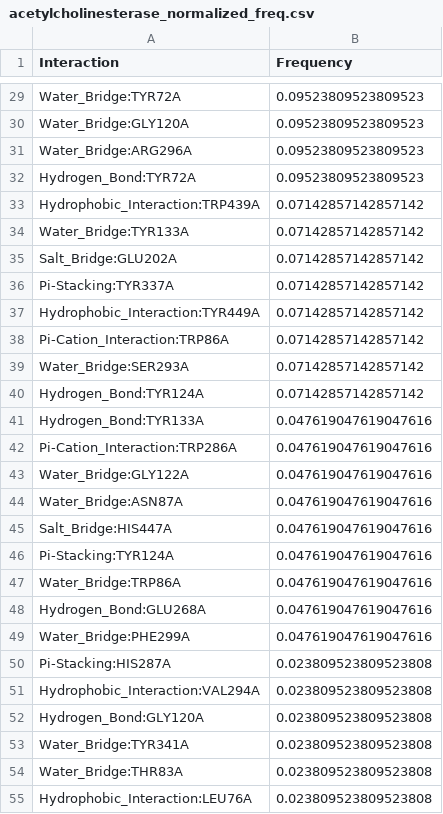
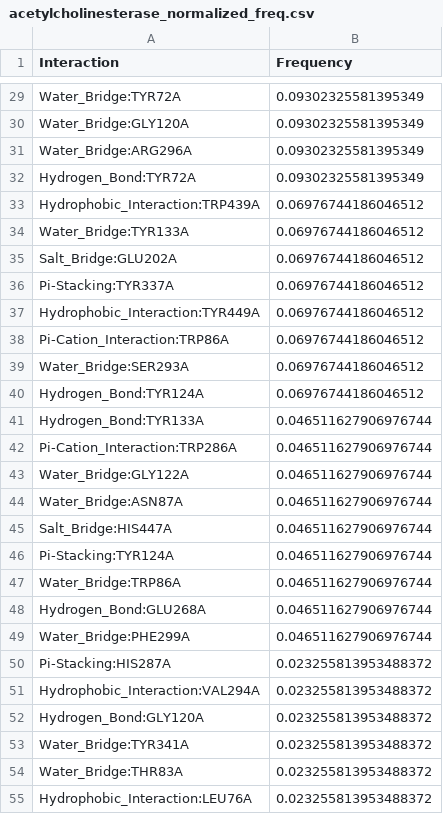
Before and after one commit to michabirklbauer/protein_docking, a CSV file: data/acetylcholinesterase/results/acetylcholinesterase_normalized_freq.csv, drawn as a sheet; only a part is shown, gaps mark what is left out; the diff covers the shown part only; the diff names each change by its address in the sheet, - before the commit and + after, or states it on an @@ line.

```diff
--- a/data/acetylcholinesterase/results/acetylcholinesterase_normalized_freq.csv
+++ b/data/acetylcholinesterase/results/acetylcholinesterase_normalized_freq.csv
-B29:B32 (Frequency): 0.09523809523809523
+B29:B32 (Frequency): 0.09302325581395349
-B33:B40 (Frequency): 0.07142857142857142
+B33:B40 (Frequency): 0.06976744186046512
-B41:B49 (Frequency): 0.047619047619047616
+B41:B49 (Frequency): 0.046511627906976744
-B50:B55 (Frequency): 0.023809523809523808
+B50:B55 (Frequency): 0.023255813953488372
```
Also changed, not shown: 38 edited cells elsewhere in this file, 4 other files.
